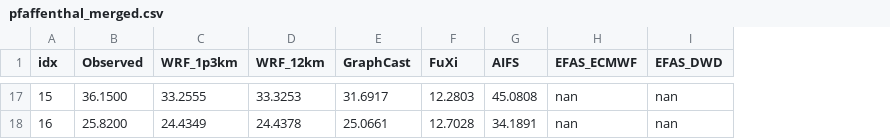
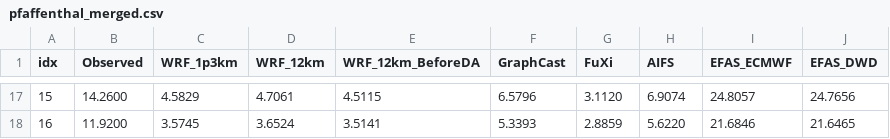
Before and after one commit to ihaseeburrehman/ai-nwp-lisflood-fp-coupling, a CSV file: data/processed/pgfplots/pfaffenthal_merged.csv, drawn as a sheet; only a part is shown, gaps mark what is left out; addresses are those after the commit; the diff covers the shown part only; the diff names each change by its address in the sheet, - before the commit and + after, or states it on an @@ line.

```diff
--- a/data/processed/pgfplots/pfaffenthal_merged.csv
+++ b/data/processed/pgfplots/pfaffenthal_merged.csv
+column E (WRF_12km_BeforeDA), rows 17-18: 4.5115 | 3.5141
-B17 (Observed): 36.1500
+B17 (Observed): 14.2600
-C17 (WRF_1p3km): 33.2555
+C17 (WRF_1p3km): 4.5829
-D17 (WRF_12km): 33.3253
+D17 (WRF_12km): 4.7061
-F17 (GraphCast): 31.6917
+F17 (GraphCast): 6.5796
-G17 (FuXi): 12.2803
+G17 (FuXi): 3.1120
-H17 (AIFS): 45.0808
+H17 (AIFS): 6.9074
-I17 (EFAS_ECMWF): nan
+I17 (EFAS_ECMWF): 24.8057
-J17 (EFAS_DWD): nan
+J17 (EFAS_DWD): 24.7656
-B18 (Observed): 25.8200
+B18 (Observed): 11.9200
-C18 (WRF_1p3km): 24.4349
+C18 (WRF_1p3km): 3.5745
-D18 (WRF_12km): 24.4378
+D18 (WRF_12km): 3.6524
-F18 (GraphCast): 25.0661
+F18 (GraphCast): 5.3393
-G18 (FuXi): 12.7028
+G18 (FuXi): 2.8859
-H18 (AIFS): 34.1891
+H18 (AIFS): 5.6220
-I18 (EFAS_ECMWF): nan
+I18 (EFAS_ECMWF): 21.6846
-J18 (EFAS_DWD): nan
+J18 (EFAS_DWD): 21.6465
```
Also changed, not shown: 120 edited cells elsewhere in this file, data/processed/pgfplots/averaged_metrics.csv, data/processed/pgfplots/hesperange_merged.csv, 47 other files.
